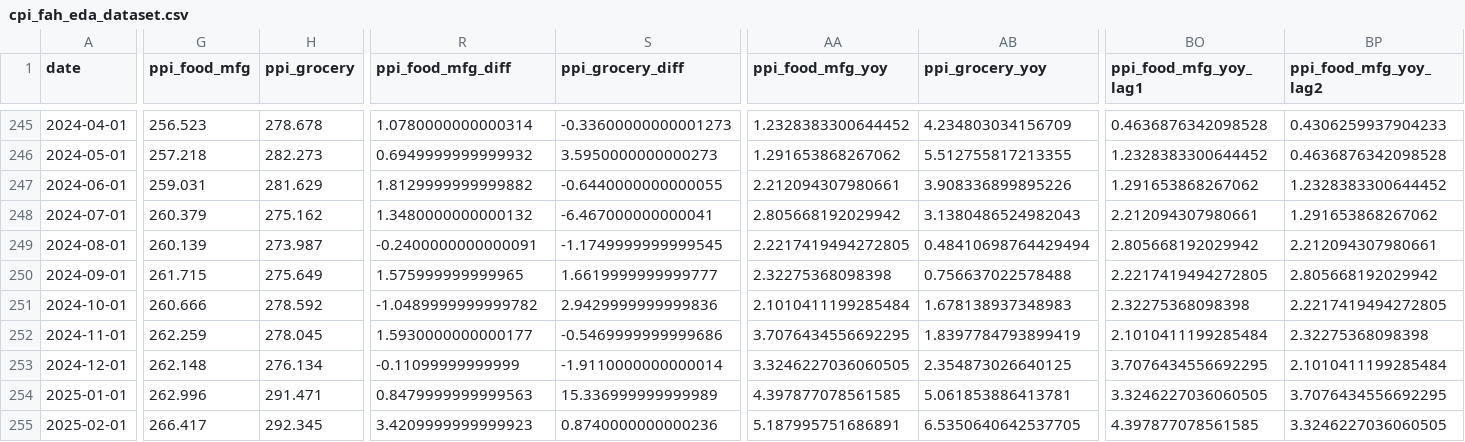
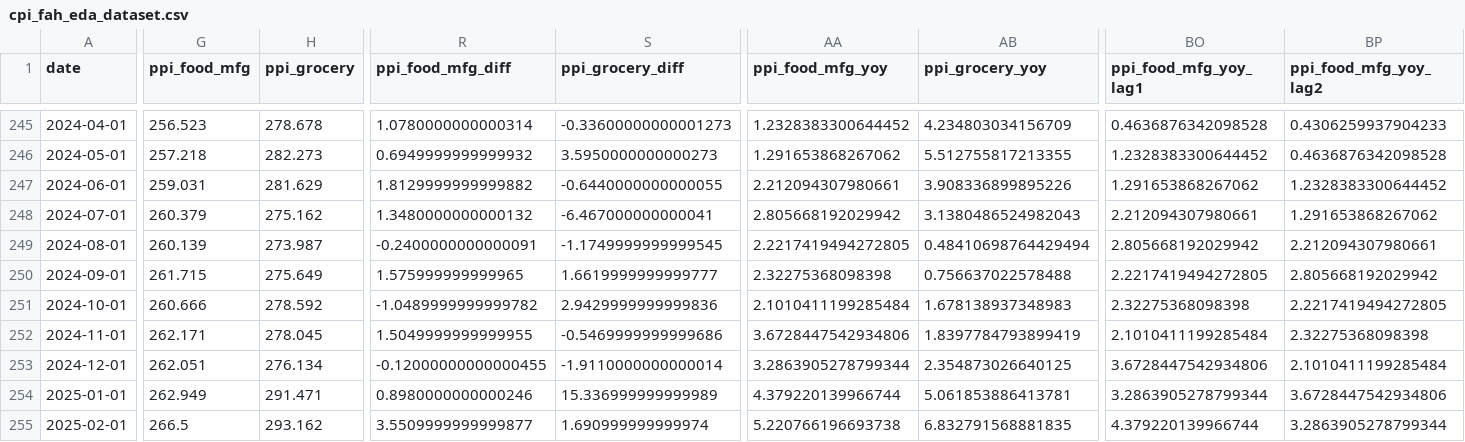
Before and after one commit to Plan-kton/cpi_fah_fcst, a CSV file: cpi_fah_eda_dataset.csv, drawn as a sheet; only a part is shown, gaps mark what is left out; the diff covers the shown part only; the diff names each change by its address in the sheet, - before the commit and + after, or states it on an @@ line.

```diff
--- a/cpi_fah_eda_dataset.csv
+++ b/cpi_fah_eda_dataset.csv
-G252 (ppi_food_mfg): 262.259
+G252 (ppi_food_mfg): 262.171
-R252 (ppi_food_mfg_diff): 1.5930000000000177
+R252 (ppi_food_mfg_diff): 1.5049999999999955
-AA252 (ppi_food_mfg_yoy): 3.7076434556692295
+AA252 (ppi_food_mfg_yoy): 3.6728447542934806
-G253 (ppi_food_mfg): 262.148
+G253 (ppi_food_mfg): 262.051
-R253 (ppi_food_mfg_diff): -0.11099999999999
+R253 (ppi_food_mfg_diff): -0.12000000000000455
-AA253 (ppi_food_mfg_yoy): 3.3246227036060505
+AA253 (ppi_food_mfg_yoy): 3.2863905278799344
-BO253 (ppi_food_mfg_yoy_lag1): 3.7076434556692295
+BO253 (ppi_food_mfg_yoy_lag1): 3.6728447542934806
-G254 (ppi_food_mfg): 262.996
+G254 (ppi_food_mfg): 262.949
-R254 (ppi_food_mfg_diff): 0.8479999999999563
+R254 (ppi_food_mfg_diff): 0.8980000000000246
-AA254 (ppi_food_mfg_yoy): 4.397877078561585
+AA254 (ppi_food_mfg_yoy): 4.379220139966744
-BO254 (ppi_food_mfg_yoy_lag1): 3.3246227036060505
+BO254 (ppi_food_mfg_yoy_lag1): 3.2863905278799344
-BP254 (ppi_food_mfg_yoy_lag2): 3.7076434556692295
+BP254 (ppi_food_mfg_yoy_lag2): 3.6728447542934806
-G255 (ppi_food_mfg): 266.417
+G255 (ppi_food_mfg): 266.5
-H255 (ppi_grocery): 292.345
+H255 (ppi_grocery): 293.162
-R255 (ppi_food_mfg_diff): 3.4209999999999923
+R255 (ppi_food_mfg_diff): 3.5509999999999877
-S255 (ppi_grocery_diff): 0.8740000000000236
+S255 (ppi_grocery_diff): 1.690999999999974
-AA255 (ppi_food_mfg_yoy): 5.187995751686891
+AA255 (ppi_food_mfg_yoy): 5.220766196693738
-AB255 (ppi_grocery_yoy): 6.5350640642537705
+AB255 (ppi_grocery_yoy): 6.832791568881835
-BO255 (ppi_food_mfg_yoy_lag1): 4.397877078561585
+BO255 (ppi_food_mfg_yoy_lag1): 4.379220139966744
-BP255 (ppi_food_mfg_yoy_lag2): 3.3246227036060505
+BP255 (ppi_food_mfg_yoy_lag2): 3.2863905278799344
```
Also changed, not shown: 1 added row and 18 edited cells elsewhere in this file, 3 other files.
